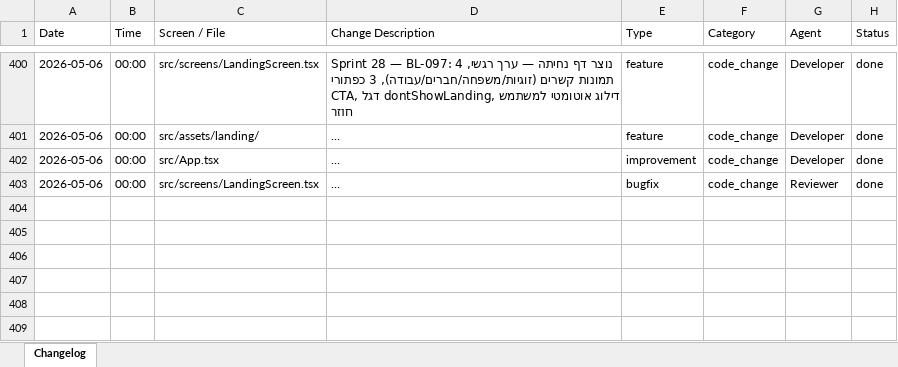
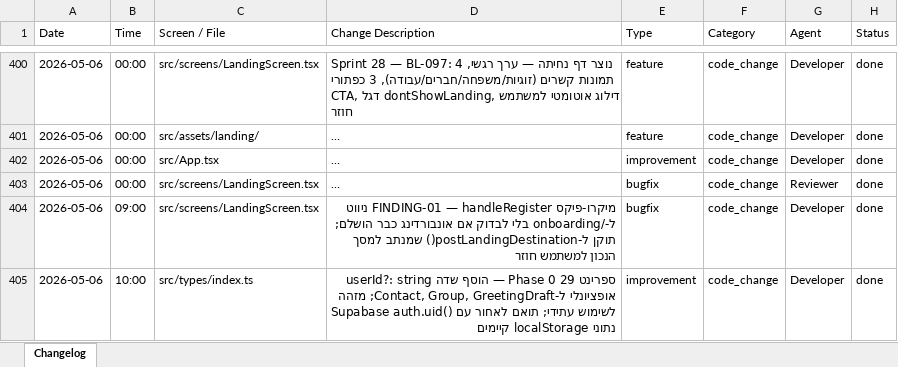
Before and after one commit to GuyIts29/nevermiss, an Excel workbook: changelog.xlsx, sheet Changelog, drawn as a sheet; only a part is shown, gaps mark what is left out; long unchanged cells end in …; values as stored, in another font and other column widths than the file's, no borders; the diff covers the shown part only; the diff names each change by its address in the sheet, - before the commit and + after, or states it on an @@ line.

```diff
--- a/changelog.xlsx (sheet Changelog)
+++ b/changelog.xlsx (sheet Changelog)
+row 404: 2026-05-06 | 09:00 | src/screens/LandingScreen.tsx | מיקרו-פיקס FINDING-01 — handleRegister ניווט ל-/onboarding בלי לבדוק אם אונבורדינג כבר הושלם; תוקן ל-postLandingDestination() שמנתב למסך הנכון למשתמש חוזר | bugfix | code_change | Developer | done
+row 405: 2026-05-06 | 10:00 | src/types/index.ts | ספרינט 29 Phase 0 — הוסף שדה userId?: string אופציונלי ל-Contact, Group, GreetingDraft; מזהה Supabase auth.uid() לשימוש עתידי; תואם לאחור עם נתוני localStorage קיימים | improvement | code_change | Developer | done
```
Also changed, not shown: 5 added rows elsewhere in this sheet, 12 other files.
